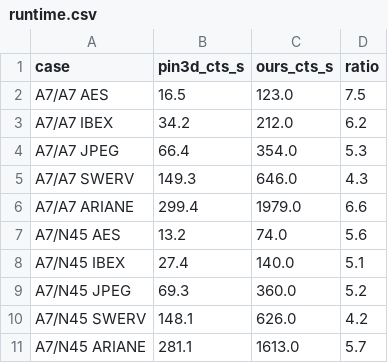
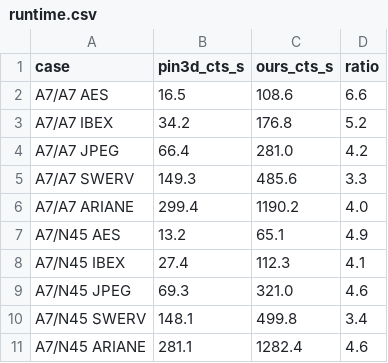
Before and after one commit to Junyeong9965/UsefulSkew3DCTS, a CSV file: supplementary/data/runtime.csv, drawn as a sheet.

```diff
--- a/supplementary/data/runtime.csv
+++ b/supplementary/data/runtime.csv
@@ -1,11 +1,11 @@
 case,pin3d_cts_s,ours_cts_s,ratio
-A7/A7 AES,16.5,123.0,7.5
-A7/A7 IBEX,34.2,212.0,6.2
-A7/A7 JPEG,66.4,354.0,5.3
-A7/A7 SWERV,149.3,646.0,4.3
-A7/A7 ARIANE,299.4,1979.0,6.6
-A7/N45 AES,13.2,74.0,5.6
-A7/N45 IBEX,27.4,140.0,5.1
-A7/N45 JPEG,69.3,360.0,5.2
-A7/N45 SWERV,148.1,626.0,4.2
-A7/N45 ARIANE,281.1,1613.0,5.7
+A7/A7 AES,16.5,108.6,6.6
+A7/A7 IBEX,34.2,176.8,5.2
+A7/A7 JPEG,66.4,281.0,4.2
+A7/A7 SWERV,149.3,485.6,3.3
+A7/A7 ARIANE,299.4,1190.2,4.0
+A7/N45 AES,13.2,65.1,4.9
+A7/N45 IBEX,27.4,112.3,4.1
+A7/N45 JPEG,69.3,321.0,4.6
+A7/N45 SWERV,148.1,499.8,3.4
+A7/N45 ARIANE,281.1,1282.4,4.6
```
Also changed, not shown: 2 other files.
